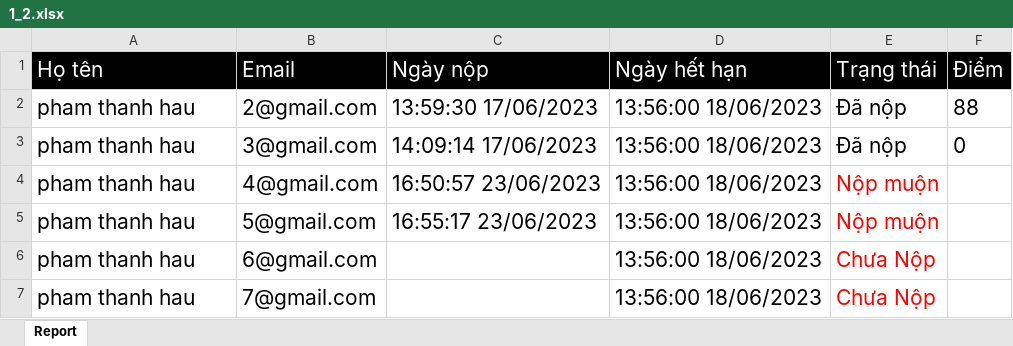
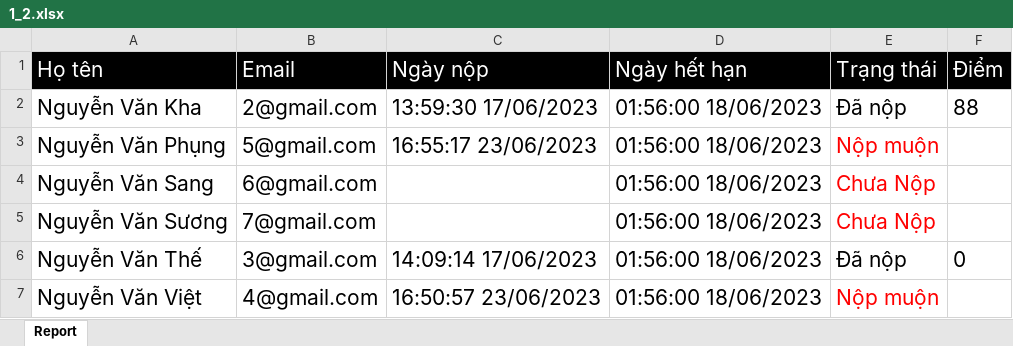
Before and after one commit to PTH-IT/DATN, an Excel workbook: Chuongtrinh/DOANTOTNGHIEP/DOANTOTNGHIEP/Content/file/1_2.xlsx, sheet Report, drawn as a sheet; values as stored, in another font and other column widths than the file's, no borders; removed rows and columns are numbered as before the commit, all else as after; the diff names each change by its address in the sheet, - before the commit and + after, or states it on an @@ line.

```diff
--- a/Chuongtrinh/DOANTOTNGHIEP/DOANTOTNGHIEP/Content/file/1_2.xlsx (sheet Report)
+++ b/Chuongtrinh/DOANTOTNGHIEP/DOANTOTNGHIEP/Content/file/1_2.xlsx (sheet Report)
-A2 (Họ tên): pham thanh hau
+A2 (Họ tên): Nguyễn Văn Kha
-D2 (Ngày hết hạn): 13:56:00 18/06/2023
+D2 (Ngày hết hạn): 01:56:00 18/06/2023
-row 3: pham thanh hau | 3@gmail.com | 14:09:14 17/06/2023 | 13:56:00 18/06/2023 | Đã nộp | 0
-row 4: pham thanh hau | 4@gmail.com | 16:50:57 23/06/2023 | 13:56:00 18/06/2023 | Nộp muộn
-A3 (Họ tên): pham thanh hau
+A3 (Họ tên): Nguyễn Văn Phụng
-D3:D5 (Ngày hết hạn): 13:56:00 18/06/2023
+D3:D5 (Ngày hết hạn): 01:56:00 18/06/2023
-A4 (Họ tên): pham thanh hau
+A4 (Họ tên): Nguyễn Văn Sang
-A5 (Họ tên): pham thanh hau
+A5 (Họ tên): Nguyễn Văn Sương
+row 6: Nguyễn Văn Thế | 3@gmail.com | 14:09:14 17/06/2023 | 01:56:00 18/06/2023 | Đã nộp | 0
+row 7: Nguyễn Văn Việt | 4@gmail.com | 16:50:57 23/06/2023 | 01:56:00 18/06/2023 | Nộp muộn
```
Also changed, not shown: Chuongtrinh/DOANTOTNGHIEP/DOANTOTNGHIEP/Content/file/1_1.xlsx, Chuongtrinh/DOANTOTNGHIEP/DOANTOTNGHIEP/Content/file/1_3.xlsx, 40 other files.
